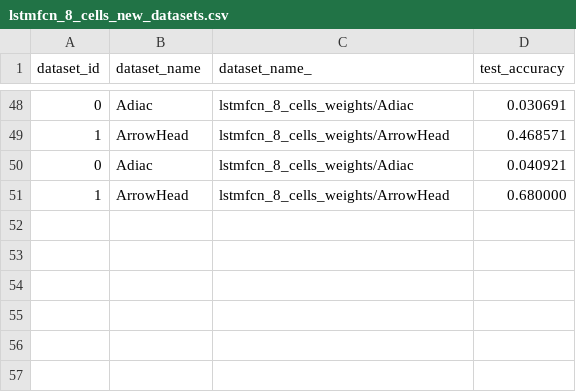
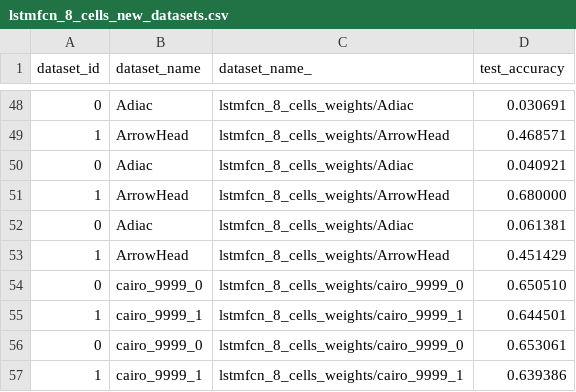
Before and after one commit to funweb/har-lstm-fcn, a CSV file: lstmfcn_8_cells_new_datasets.csv, drawn as a sheet; only a part is shown, gaps mark what is left out.

```diff
--- a/lstmfcn_8_cells_new_datasets.csv
+++ b/lstmfcn_8_cells_new_datasets.csv
@@ -51 +51,7 @@ dataset_id,dataset_name,dataset_name_,test_accuracy
 1,ArrowHead,lstmfcn_8_cells_weights/ArrowHead,0.680000
+0,Adiac,lstmfcn_8_cells_weights/Adiac,0.061381
+1,ArrowHead,lstmfcn_8_cells_weights/ArrowHead,0.451429
+0,cairo_9999_0,lstmfcn_8_cells_weights/cairo_9999_0,0.650510
+1,cairo_9999_1,lstmfcn_8_cells_weights/cairo_9999_1,0.644501
+0,cairo_9999_0,lstmfcn_8_cells_weights/cairo_9999_0,0.653061
+1,cairo_9999_1,lstmfcn_8_cells_weights/cairo_9999_1,0.639386
```
Also changed, not shown: alstmfcn_128_cells_new_datasets.csv, alstmfcn_64_cells_new_datasets.csv, 10 other files.
